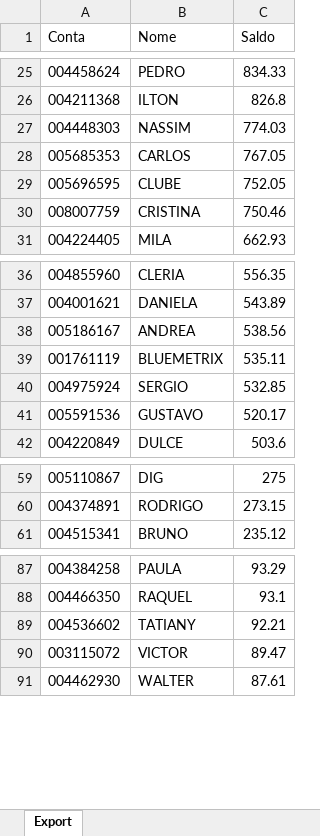
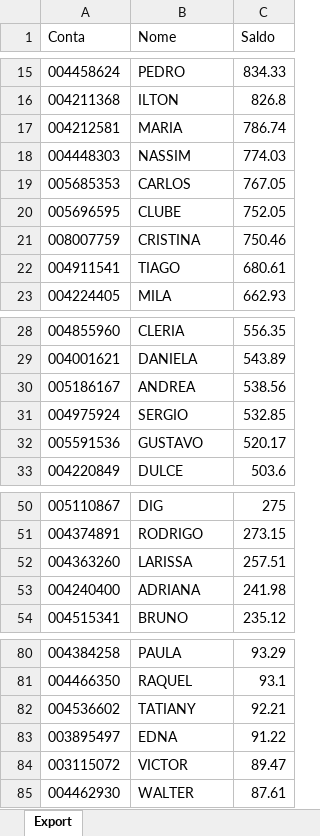
Before and after one commit to bluemetrixgit/Mesa_de_operacao, an Excel workbook: Saldo.xlsx, sheet Export, drawn as a sheet; only a part is shown, gaps mark what is left out; values as stored, in another font and other column widths than the file's, no borders; removed rows and columns are numbered as before the commit, all else as after; the diff covers the shown part only; the diff names each change by its address in the sheet, - before the commit and + after, or states it on an @@ line.

```diff
--- a/Saldo.xlsx (sheet Export)
+++ b/Saldo.xlsx (sheet Export)
+row 17: 004212581 | MARIA | 786.74
+row 22: 004911541 | TIAGO | 680.61
-row 39: 001761119 | BLUEMETRIX | 535.11
+row 52: 004363260 | LARISSA | 257.51
+row 53: 004240400 | ADRIANA | 241.98
+row 83: 003895497 | EDNA | 91.22
```
Also changed, not shown: 5 added rows and 15 removed rows elsewhere in this sheet.
